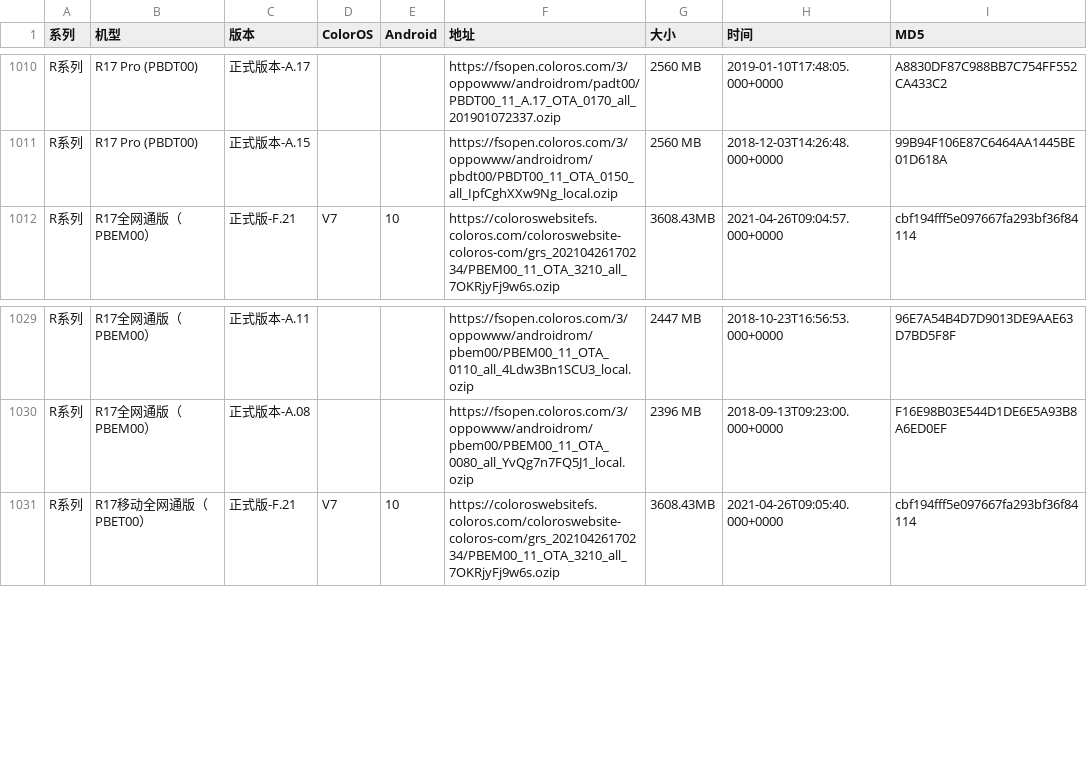
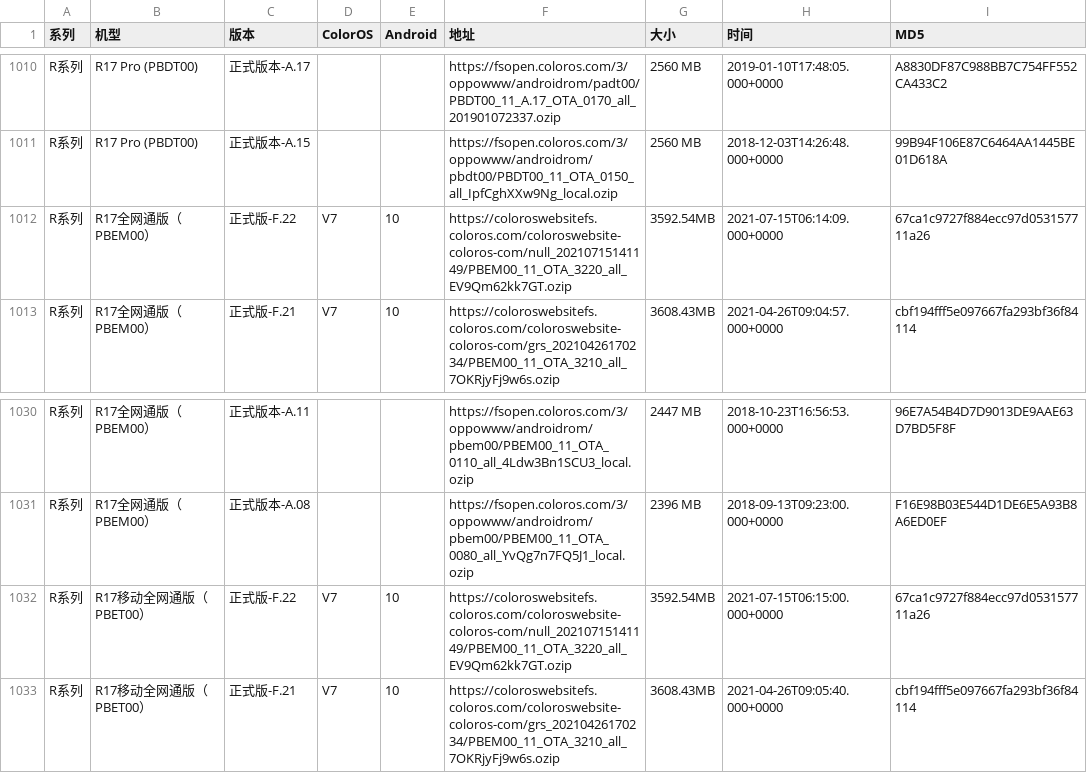
Before and after one commit to wuxianlin/get_android_data, a CSV file: data/oppo_rom.csv, drawn as a sheet; only a part is shown, gaps mark what is left out; the diff names each change by its address in the sheet, - before the commit and + after, or states it on an @@ line.

```diff
--- a/data/oppo_rom.csv
+++ b/data/oppo_rom.csv
+row 1012: R系列 | R17全网通版（PBEM00） | 正式版-F.22 | V7 | 10 | https://coloroswebsitefs.coloros.com/coloroswebsite-coloros-com/null_20210715141149/PBEM00_11_OTA_3220_all_EV9Qm62kk7GT.ozip | 3592.54MB | 2021-07-15T06:14:09.000+0000 | 67ca1c9727f884ecc97d053157711a26
+row 1032: R系列 | R17移动全网通版（PBET00） | 正式版-F.22 | V7 | 10 | https://coloroswebsitefs.coloros.com/coloroswebsite-coloros-com/null_20210715141149/PBEM00_11_OTA_3220_all_EV9Qm62kk7GT.ozip | 3592.54MB | 2021-07-15T06:15:00.000+0000 | 67ca1c9727f884ecc97d053157711a26
```
Also changed, not shown: data/miui_global_rom.csv.
